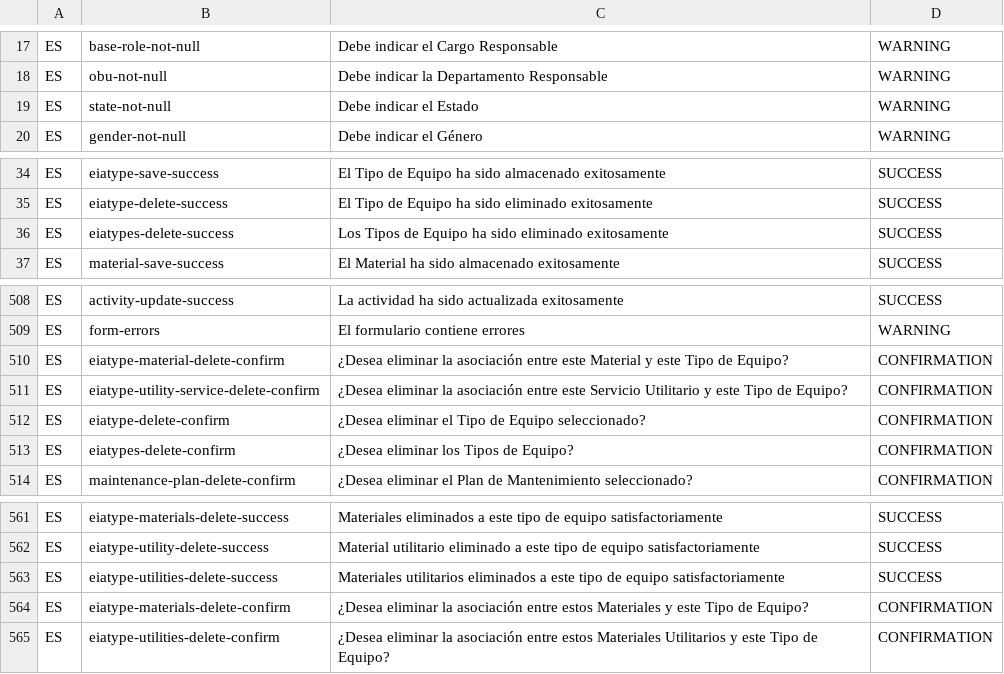
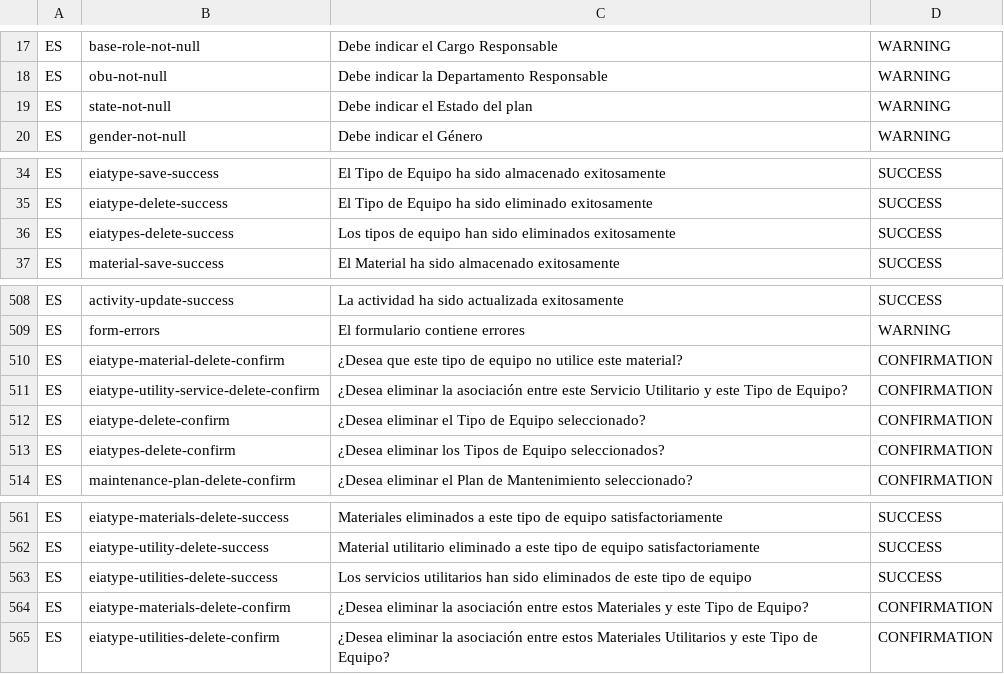
Before and after one commit to idbcgroup/GMH, a CSV file: ejb/src/main/resources/messages.csv, drawn as a sheet; only a part is shown, gaps mark what is left out.

```diff
--- a/ejb/src/main/resources/messages.csv
+++ b/ejb/src/main/resources/messages.csv
@@ -18,3 +18,3 @@ ES,base-role-not-null,Debe indicar el Cargo Responsable,WARNING
 ES,obu-not-null,Debe indicar la Departamento Responsable,WARNING
-ES,state-not-null,Debe indicar el Estado,WARNING
+ES,state-not-null,Debe indicar el Estado del plan,WARNING
 ES,gender-not-null,Debe indicar el Género,WARNING
@@ -35,3 +35,3 @@ ES,eiatype-save-success,El Tipo de Equipo ha sido almacenado exitosamente,SUCCES
 ES,eiatype-delete-success,El Tipo de Equipo ha sido eliminado exitosamente,SUCCESS
-ES,eiatypes-delete-success,Los Tipos de Equipo ha sido eliminado exitosamente,SUCCESS
+ES,eiatypes-delete-success,Los tipos de equipo han sido eliminados exitosamente,SUCCESS
 ES,material-save-success,El Material ha sido almacenado exitosamente,SUCCESS
@@ -509,6 +509,6 @@ ES,activity-update-success,La actividad ha sido actualizada exitosamente,SUCCESS
 ES,form-errors,El formulario contiene errores,WARNING
-ES,eiatype-material-delete-confirm,¿Desea eliminar la asociación entre este Material y este Tipo de Equipo?,CONFIRMATION
+ES,eiatype-material-delete-confirm,¿Desea que este tipo de equipo no utilice este material?,CONFIRMATION
 ES,eiatype-utility-service-delete-confirm,¿Desea eliminar la asociación entre este Servicio Utilitario y este Tipo de Equipo?,CONFIRMATION
 ES,eiatype-delete-confirm,¿Desea eliminar el Tipo de Equipo seleccionado?,CONFIRMATION
-ES,eiatypes-delete-confirm,¿Desea eliminar los Tipos de Equipo?,CONFIRMATION
+ES,eiatypes-delete-confirm,¿Desea eliminar los Tipos de Equipo seleccionados?,CONFIRMATION
 ES,maintenance-plan-delete-confirm,¿Desea eliminar el Plan de Mantenimiento seleccionado?,CONFIRMATION
@@ -562,3 +562,3 @@ ES,eiatype-materials-delete-success,Materiales eliminados a este tipo de equipo
 ES,eiatype-utility-delete-success,Material utilitario eliminado a este tipo de equipo satisfactoriamente,SUCCESS
-ES,eiatype-utilities-delete-success,Materiales utilitarios eliminados a este tipo de equipo satisfactoriamente,SUCCESS
+ES,eiatype-utilities-delete-success,Los servicios utilitarios han sido eliminados de este tipo de equipo,SUCCESS
 ES,eiatype-materials-delete-confirm,¿Desea eliminar la asociación entre estos Materiales y este Tipo de Equipo?,CONFIRMATION
```
Also changed, not shown: 6 other files.
